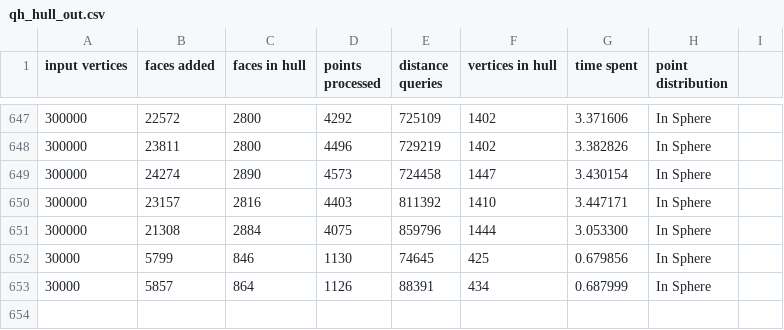
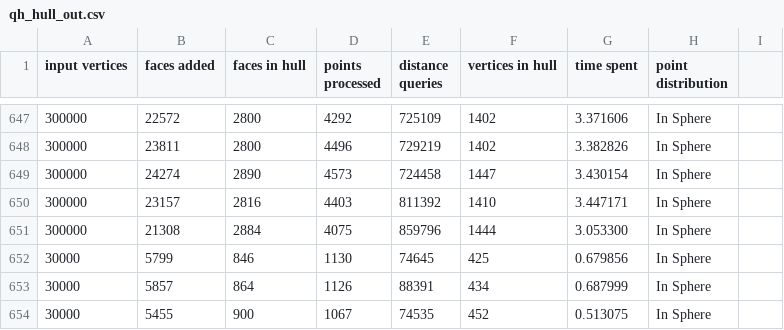
Before and after one commit to Drainyard/Thesis-Convex, a CSV file: build/qh_hull_out.csv, drawn as a sheet; only a part is shown, gaps mark what is left out; the diff names each change by its address in the sheet, - before the commit and + after, or states it on an @@ line.

```diff
--- a/build/qh_hull_out.csv
+++ b/build/qh_hull_out.csv
+row 654: 30000 | 5455 | 900 | 1067 | 74535 | 452 | 0.513075 | In Sphere
```
Also changed, not shown: 4 other files.
